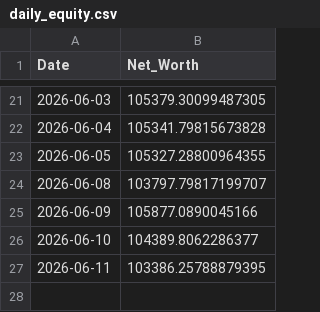
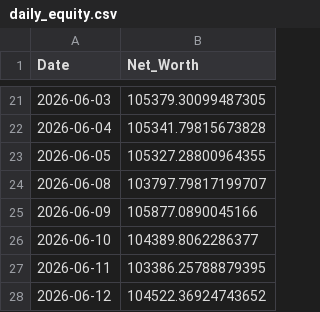
Before and after one commit to nangiasachin27/T_Raider_v3_PB, a CSV file: config/daily_equity.csv, drawn as a sheet; only a part is shown, gaps mark what is left out; the diff names each change by its address in the sheet, - before the commit and + after, or states it on an @@ line.

```diff
--- a/config/daily_equity.csv
+++ b/config/daily_equity.csv
+row 28: 2026-06-12 | 104522.36924743652
```
Also changed, not shown: 3 other files.
